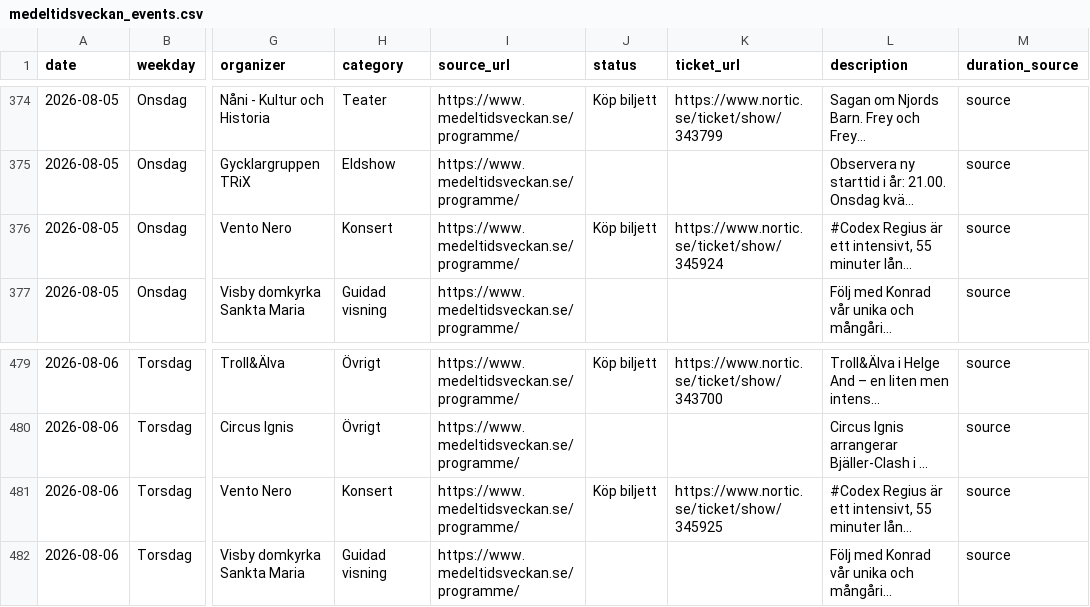
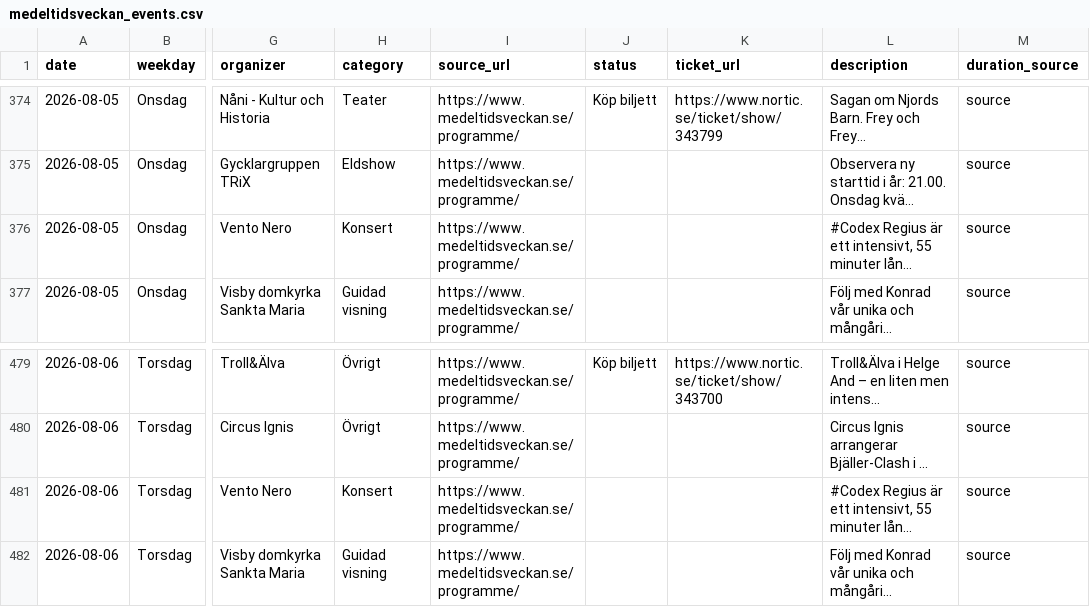
Before and after one commit to RoundaboutSkid/mtvschema, a CSV file: medeltidsveckan_output/medeltidsveckan_events.csv, drawn as a sheet; only a part is shown, gaps mark what is left out; long unchanged cells end in …; the diff names each change by its address in the sheet, - before the commit and + after, or states it on an @@ line.

```diff
--- a/medeltidsveckan_output/medeltidsveckan_events.csv
+++ b/medeltidsveckan_output/medeltidsveckan_events.csv
-J376 (status): Köp biljett
+J376 (status): (empty)
-K376 (ticket_url): https://www.nortic.se/ticket/show/345924
+K376 (ticket_url): (empty)
-J481 (status): Köp biljett
+J481 (status): (empty)
-K481 (ticket_url): https://www.nortic.se/ticket/show/345925
+K481 (ticket_url): (empty)
```
Also changed, not shown: 3 other files.
